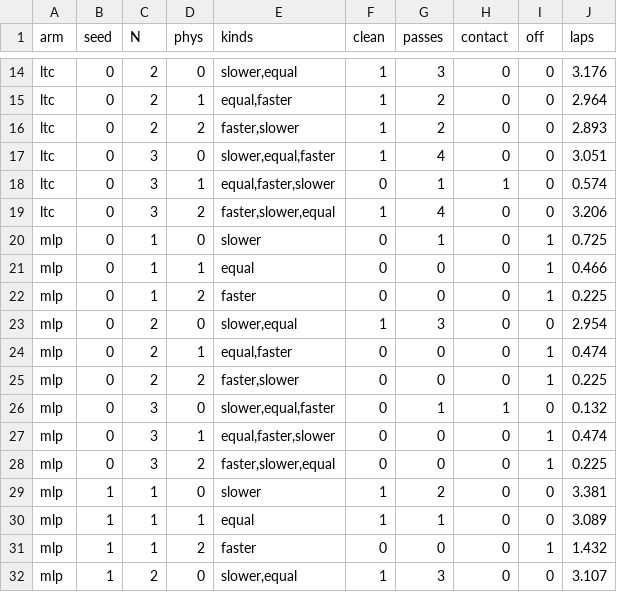
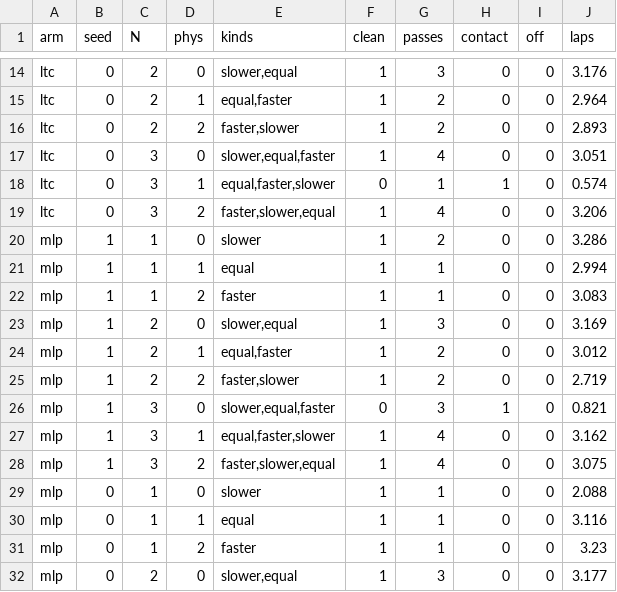
Before and after one commit to agpoks/mpcc-online-tuning, a CSV file: results/race_multicar/multi_eval.csv, drawn as a sheet; only a part is shown, gaps mark what is left out; the diff covers the shown part only.

```diff
--- a/results/race_multicar/multi_eval.csv
+++ b/results/race_multicar/multi_eval.csv
@@ -19,14 +19,14 @@ ltc,0,3,1,"equal,faster,slower",0,1,1,0,0.574
 ltc,0,3,2,"faster,slower,equal",1,4,0,0,3.206
-mlp,0,1,0,slower,0,1,0,1,0.725
-mlp,0,1,1,equal,0,0,0,1,0.466
-mlp,0,1,2,faster,0,0,0,1,0.225
-mlp,0,2,0,"slower,equal",1,3,0,0,2.954
-mlp,0,2,1,"equal,faster",0,0,0,1,0.474
-mlp,0,2,2,"faster,slower",0,0,0,1,0.225
-mlp,0,3,0,"slower,equal,faster",0,1,1,0,0.132
-mlp,0,3,1,"equal,faster,slower",0,0,0,1,0.474
-mlp,0,3,2,"faster,slower,equal",0,0,0,1,0.225
-mlp,1,1,0,slower,1,2,0,0,3.381
-mlp,1,1,1,equal,1,1,0,0,3.089
-mlp,1,1,2,faster,0,0,0,1,1.432
-mlp,1,2,0,"slower,equal",1,3,0,0,3.107
+mlp,1,1,0,slower,1,2,0,0,3.286
+mlp,1,1,1,equal,1,1,0,0,2.994
+mlp,1,1,2,faster,1,1,0,0,3.083
+mlp,1,2,0,"slower,equal",1,3,0,0,3.169
+mlp,1,2,1,"equal,faster",1,2,0,0,3.012
+mlp,1,2,2,"faster,slower",1,2,0,0,2.719
+mlp,1,3,0,"slower,equal,faster",0,3,1,0,0.821
+mlp,1,3,1,"equal,faster,slower",1,4,0,0,3.162
+mlp,1,3,2,"faster,slower,equal",1,4,0,0,3.075
+mlp,0,1,0,slower,1,1,0,0,2.088
+mlp,0,1,1,equal,1,1,0,0,3.116
+mlp,0,1,2,faster,1,1,0,0,3.23
+mlp,0,2,0,"slower,equal",1,3,0,0,3.177
```
Also changed, not shown: 22 edited cells elsewhere in this file, results/race_multicar/multi_eval_summary.csv, 10 other files.
